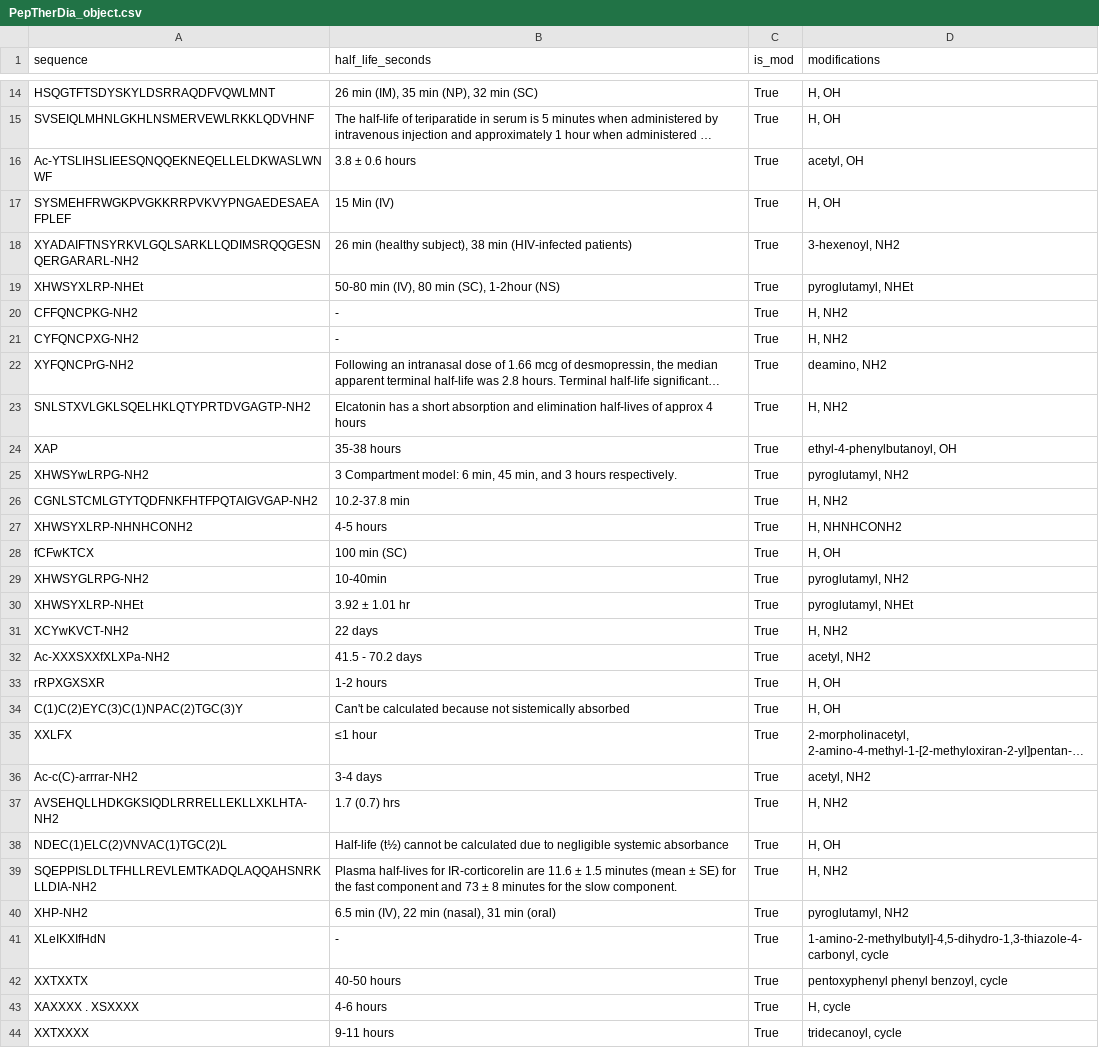
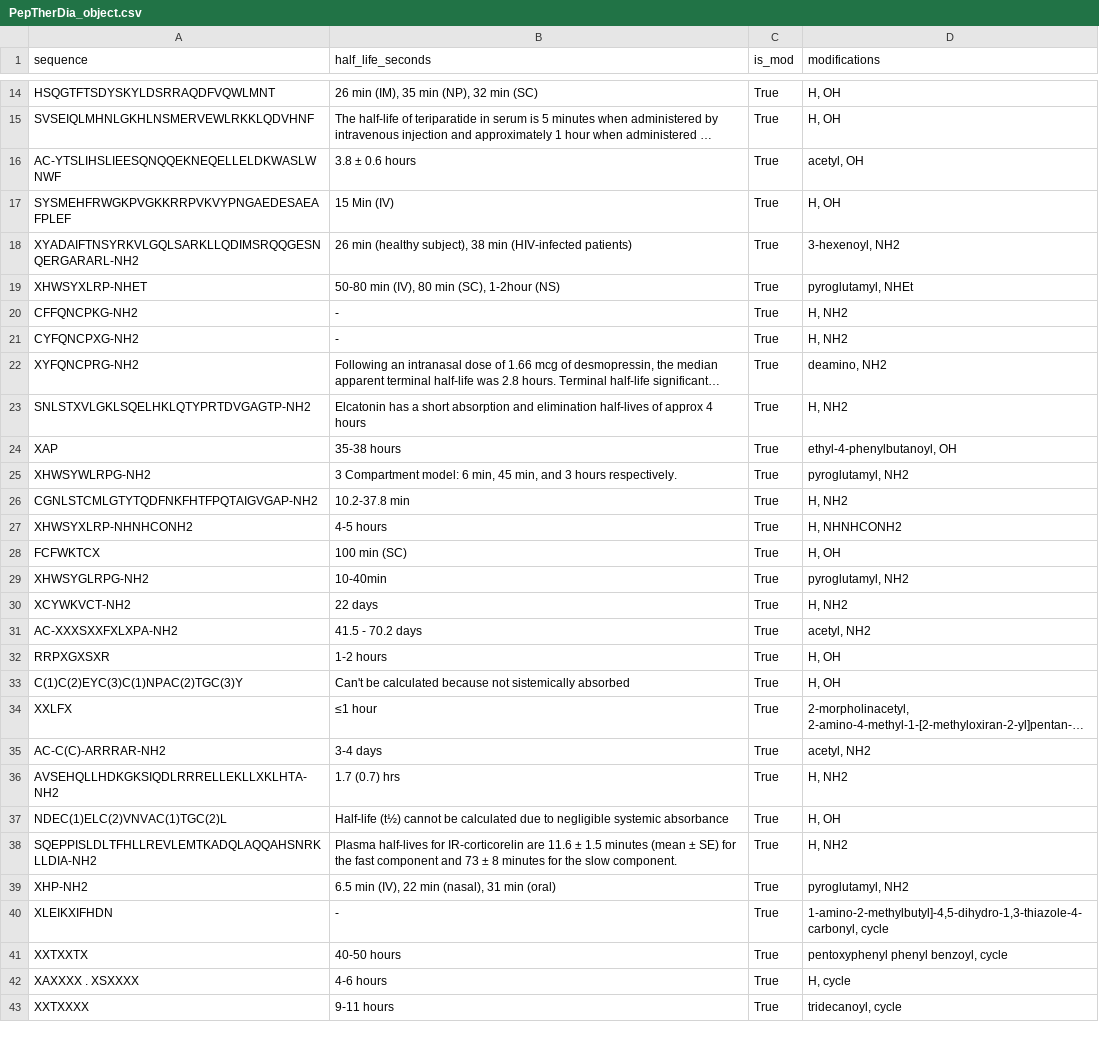
Before and after one commit to Jmartingar/Half-Life_Code, a CSV file: PepTherDia/PepTherDia_object.csv, drawn as a sheet; only a part is shown, gaps mark what is left out; long unchanged cells end in …; removed rows and columns are numbered as before the commit, all else as after; the diff covers the shown part only; the diff names each change by its address in the sheet, - before the commit and + after, or states it on an @@ line.

```diff
--- a/PepTherDia/PepTherDia_object.csv
+++ b/PepTherDia/PepTherDia_object.csv
-A16 (sequence): Ac-YTSLIHSLIEESQNQQEKNEQELLELDKWASLWNWF
+A16 (sequence): AC-YTSLIHSLIEESQNQQEKNEQELLELDKWASLWNWF
-A19 (sequence): XHWSYXLRP-NHEt
+A19 (sequence): XHWSYXLRP-NHET
-A22 (sequence): XYFQNCPrG-NH2
+A22 (sequence): XYFQNCPRG-NH2
-A25 (sequence): XHWSYwLRPG-NH2
+A25 (sequence): XHWSYWLRPG-NH2
-A28 (sequence): fCFwKTCX
+A28 (sequence): FCFWKTCX
-row 30: XHWSYXLRP-NHEt | 3.92 ± 1.01 hr | True | pyroglutamyl, NHEt
-A30 (sequence): XCYwKVCT-NH2
+A30 (sequence): XCYWKVCT-NH2
-A31 (sequence): Ac-XXXSXXfXLXPa-NH2
+A31 (sequence): AC-XXXSXXFXLXPA-NH2
-A32 (sequence): rRPXGXSXR
+A32 (sequence): RRPXGXSXR
-A35 (sequence): Ac-c(C)-arrrar-NH2
+A35 (sequence): AC-C(C)-ARRRAR-NH2
-A40 (sequence): XLeIKXIfHdN
+A40 (sequence): XLEIKXIFHDN
```
Also changed, not shown: 9 removed rows and 13 edited cells elsewhere in this file, PepTherDia/PepTherDia.csv, Plifepred/plifepred.csv, 32 other files.
